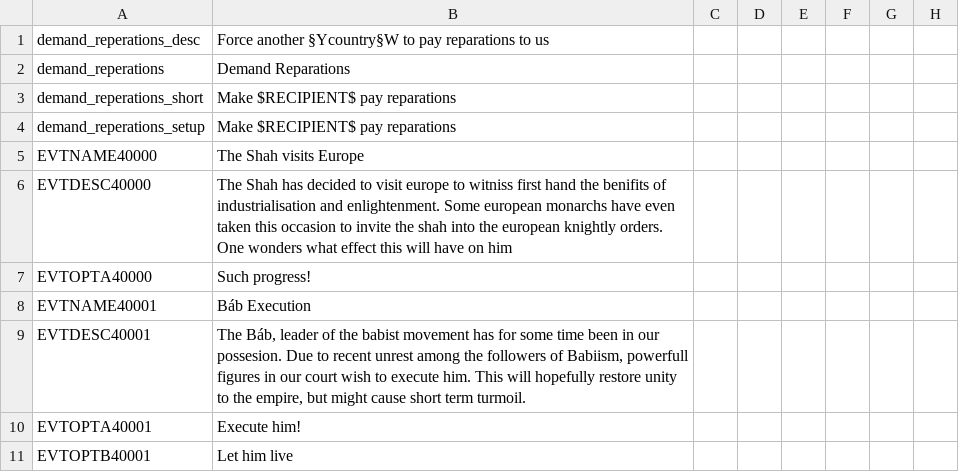
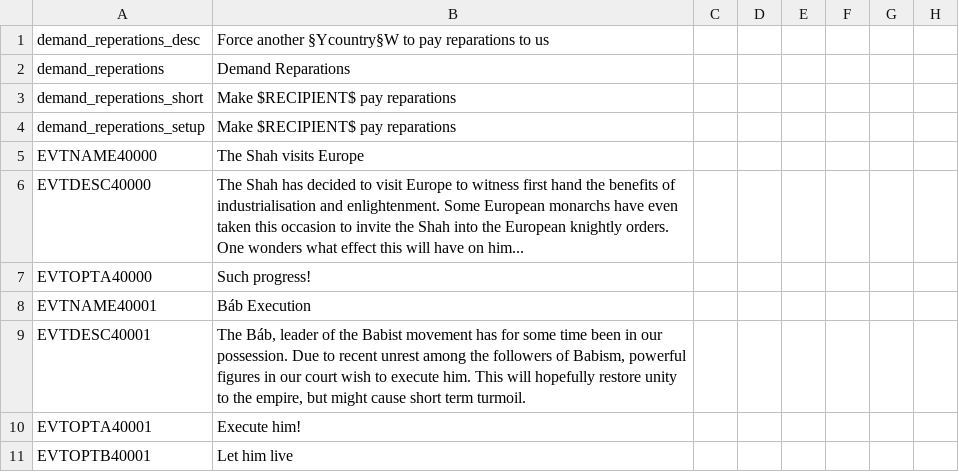
Before and after one commit to icendoan/PUIR, a CSV file: PUIR_304b/localisation/newmodtext.csv, drawn as a sheet; only a part is shown; the diff names each change by its address in the sheet, - before the commit and + after, or states it on an @@ line.

Commit message:
Fixed typos

```diff
--- a/PUIR_304b/localisation/newmodtext.csv
+++ b/PUIR_304b/localisation/newmodtext.csv
-B6: …to visit europe to witniss first hand the benifits of industrialisation and enlightenment. Some european monarchs have even taken this occasion to invite the shah into the european knightly orders. One wonders what effect this will have on him
+B6: …to visit Europe to witness first hand the benefits of industrialisation and enlightenment. Some European monarchs have even taken this occasion to invite the Shah into the European knightly orders. One wonders what effect this will have on him...
-B9: …of the babist movement has for some time been in our possesion. Due to recent unrest among the followers of Babiism, powerfull figures in…
+B9: …of the Babist movement has for some time been in our possession. Due to recent unrest among the followers of Babism, powerful figures in…
```
